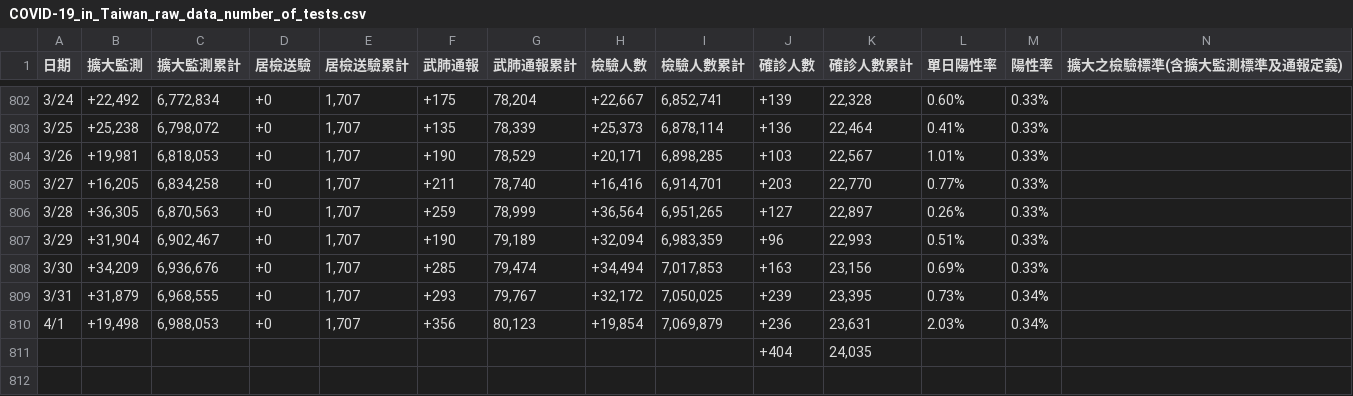
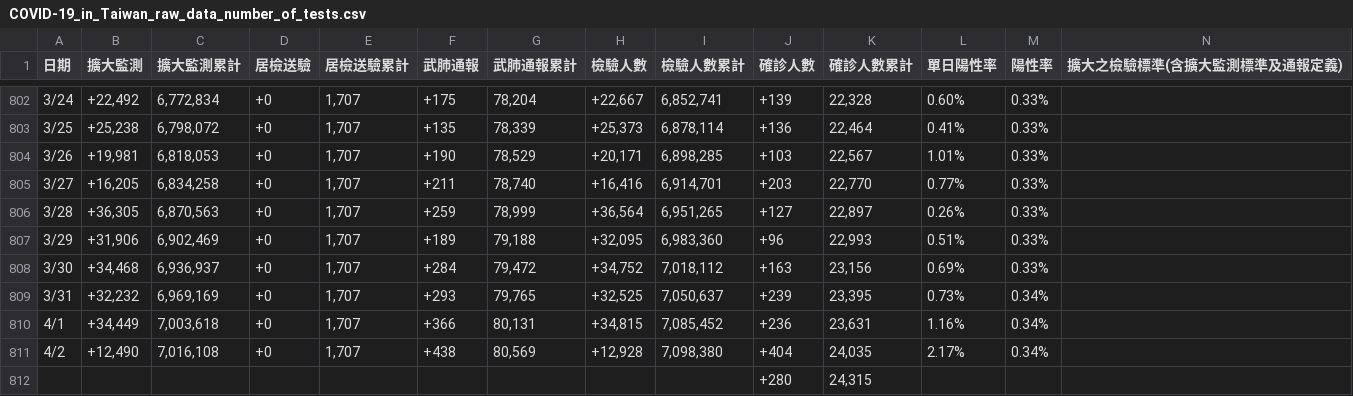
Before and after one commit to Linc-tw/COVID_breakdown, a CSV file: raw_data/COVID-19_in_Taiwan_raw_data_number_of_tests.csv, drawn as a sheet; only a part is shown, gaps mark what is left out; removed rows and columns are numbered as before the commit, all else as after; rows hold the shown columns only; the diff names each change by its address in the sheet, - before the commit and + after, or states it on an @@ line.

```diff
--- a/raw_data/COVID-19_in_Taiwan_raw_data_number_of_tests.csv
+++ b/raw_data/COVID-19_in_Taiwan_raw_data_number_of_tests.csv
-B807 (擴大監測): +31,904
+B807 (擴大監測): +31,906
-C807 (擴大監測累計): 6,902,467
+C807 (擴大監測累計): 6,902,469
-F807 (武肺通報): +190
+F807 (武肺通報): +189
-G807 (武肺通報累計): 79,189
+G807 (武肺通報累計): 79,188
-H807 (檢驗人數): +32,094
+H807 (檢驗人數): +32,095
-I807 (檢驗人數累計): 6,983,359
+I807 (檢驗人數累計): 6,983,360
-B808 (擴大監測): +34,209
+B808 (擴大監測): +34,468
-C808 (擴大監測累計): 6,936,676
+C808 (擴大監測累計): 6,936,937
-F808 (武肺通報): +285
+F808 (武肺通報): +284
-G808 (武肺通報累計): 79,474
+G808 (武肺通報累計): 79,472
-H808 (檢驗人數): +34,494
+H808 (檢驗人數): +34,752
-I808 (檢驗人數累計): 7,017,853
+I808 (檢驗人數累計): 7,018,112
-B809 (擴大監測): +31,879
+B809 (擴大監測): +32,232
-C809 (擴大監測累計): 6,968,555
+C809 (擴大監測累計): 6,969,169
-G809 (武肺通報累計): 79,767
+G809 (武肺通報累計): 79,765
-H809 (檢驗人數): +32,172
+H809 (檢驗人數): +32,525
-I809 (檢驗人數累計): 7,050,025
+I809 (檢驗人數累計): 7,050,637
-B810 (擴大監測): +19,498
+B810 (擴大監測): +34,449
-C810 (擴大監測累計): 6,988,053
+C810 (擴大監測累計): 7,003,618
-F810 (武肺通報): +356
+F810 (武肺通報): +366
-G810 (武肺通報累計): 80,123
+G810 (武肺通報累計): 80,131
-H810 (檢驗人數): +19,854
+H810 (檢驗人數): +34,815
-I810 (檢驗人數累計): 7,069,879
+I810 (檢驗人數累計): 7,085,452
-L810 (單日陽性率): 2.03%
+L810 (單日陽性率): 1.16%
-row 811:  |  |  |  |  |  |  |  |  | +404 | 24,035
+row 811: 4/2 | +12,490 | 7,016,108 | +0 | 1,707 | +438 | 80,569 | +12,928 | 7,098,380 | +404 | 24,035 | 2.17% | 0.34%
+row 812:  |  |  |  |  |  |  |  |  | +280 | 24,315
```
Also changed, not shown: processed_data/2022/local_case_per_county.csv, processed_data/latest/vaccination_by_brand.csv, 54 other files.
